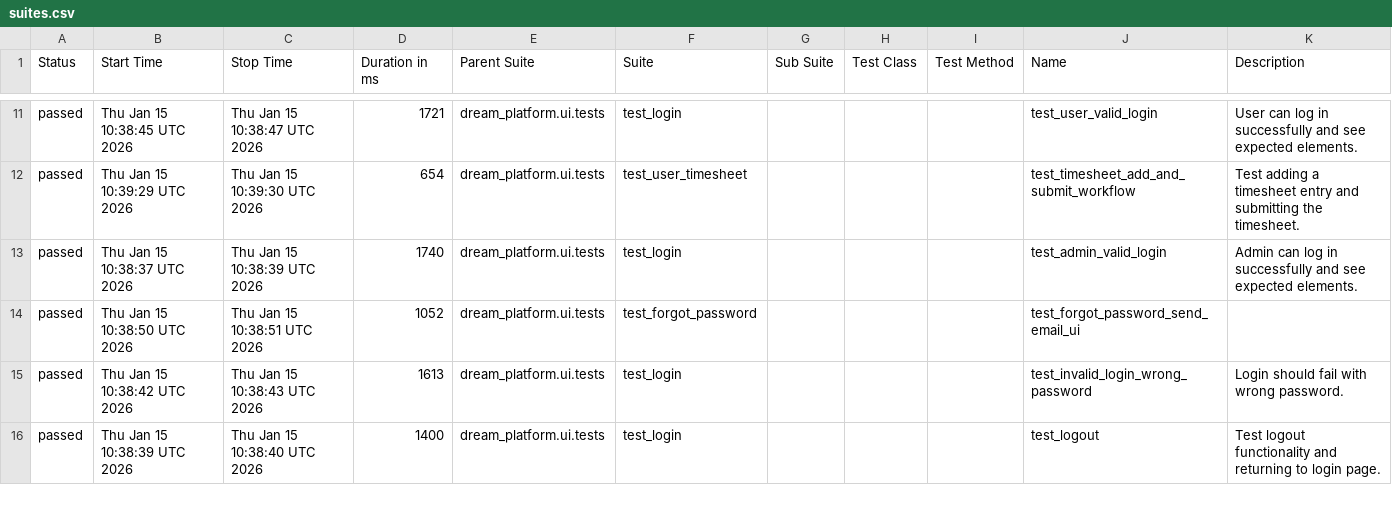
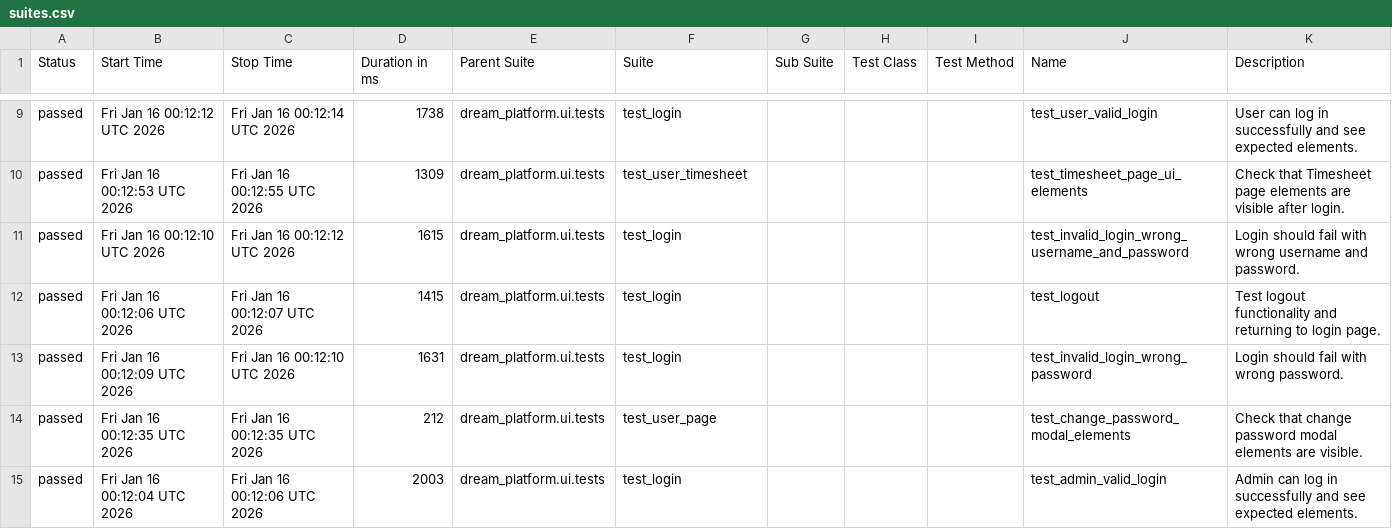
Before and after one commit to YnP-ME/test-automation, a CSV file: allure-report/data/suites.csv, drawn as a sheet; only a part is shown, gaps mark what is left out; the diff covers the shown part only.

```diff
--- a/allure-report/data/suites.csv
+++ b/allure-report/data/suites.csv
@@ -11,6 +9,7 @@
-"passed","Thu Jan 15 10:38:45 UTC 2026","Thu Jan 15 10:38:47 UTC 2026","1721","dream_platform.ui.tests","test_login","","","","test_user_valid_login","User can log in successfully and see expected elements."
-"passed","Thu Jan 15 10:39:29 UTC 2026","Thu Jan 15 10:39:30 UTC 2026","654","dream_platform.ui.tests","test_user_timesheet","","","","test_timesheet_add_and_submit_workflow","Test adding a timesheet entry and submitting the timesheet."
-"passed","Thu Jan 15 10:38:37 UTC 2026","Thu Jan 15 10:38:39 UTC 2026","1740","dream_platform.ui.tests","test_login","","","","test_admin_valid_login","Admin can log in successfully and see expected elements."
-"passed","Thu Jan 15 10:38:50 UTC 2026","Thu Jan 15 10:38:51 UTC 2026","1052","dream_platform.ui.tests","test_forgot_password","","","","test_forgot_password_send_email_ui",""
-"passed","Thu Jan 15 10:38:42 UTC 2026","Thu Jan 15 10:38:43 UTC 2026","1613","dream_platform.ui.tests","test_login","","","","test_invalid_login_wrong_password","Login should fail with wrong password."
-"passed","Thu Jan 15 10:38:39 UTC 2026","Thu Jan 15 10:38:40 UTC 2026","1400","dream_platform.ui.tests","test_login","","","","test_logout","Test logout functionality and returning to login page."
+"passed","Fri Jan 16 00:12:12 UTC 2026","Fri Jan 16 00:12:14 UTC 2026","1738","dream_platform.ui.tests","test_login","","","","test_user_valid_login","User can log in successfully and see expected elements."
+"passed","Fri Jan 16 00:12:53 UTC 2026","Fri Jan 16 00:12:55 UTC 2026","1309","dream_platform.ui.tests","test_user_timesheet","","","","test_timesheet_page_ui_elements","Check that Timesheet page elements are visible after login."
+"passed","Fri Jan 16 00:12:10 UTC 2026","Fri Jan 16 00:12:12 UTC 2026","1615","dream_platform.ui.tests","test_login","","","","test_invalid_login_wrong_username_and_password","Login should fail with wrong username and password."
+"passed","Fri Jan 16 00:12:06 UTC 2026","Fri Jan 16 00:12:07 UTC 2026","1415","dream_platform.ui.tests","test_login","","","","test_logout","Test logout functionality and returning to login page."
+"passed","Fri Jan 16 00:12:09 UTC 2026","Fri Jan 16 00:12:10 UTC 2026","1631","dream_platform.ui.tests","test_login","","","","test_invalid_login_wrong_password","Login should fail with wrong password."
+"passed","Fri Jan 16 00:12:35 UTC 2026","Fri Jan 16 00:12:35 UTC 2026","212","dream_platform.ui.tests","test_user_page","","","","test_change_password_modal_elements","Check that change password modal elements are visible."
+"passed","Fri Jan 16 00:12:04 UTC 2026","Fri Jan 16 00:12:06 UTC 2026","2003","dream_platform.ui.tests","test_login","","","","test_admin_valid_login","Admin can log in successfully and see expected elements."
```
Also changed, not shown: 2 added rows, 3 removed rows and 33 edited cells elsewhere in this file, 40 other files.
